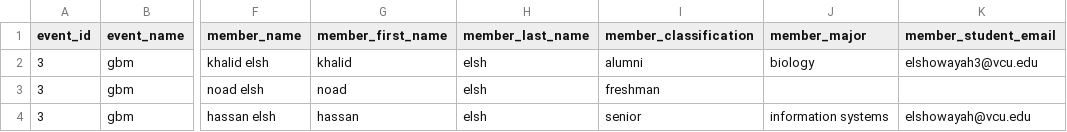
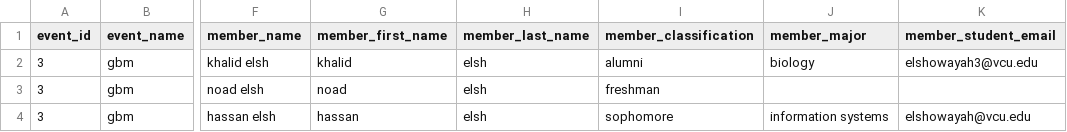
Before and after one commit to Elshowayah/DMC-APP, a CSV file: data/databrowser.csv, drawn as a sheet; only a part is shown, gaps mark what is left out; the diff names each change by its address in the sheet, - before the commit and + after, or states it on an @@ line.

```diff
--- a/data/databrowser.csv
+++ b/data/databrowser.csv
-I4 (member_classification): senior
+I4 (member_classification): sophomore
```
Also changed, not shown: data/members.csv, 1 other file.
